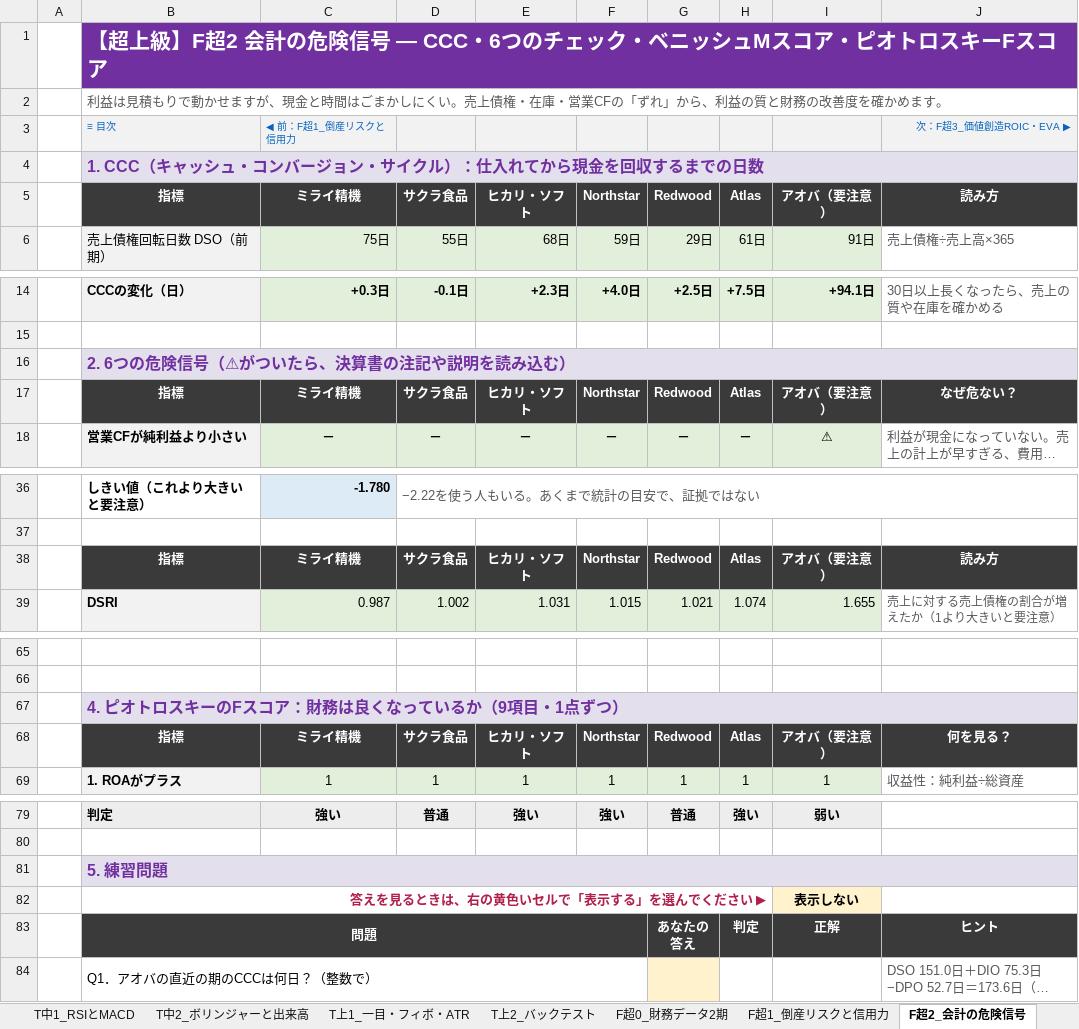
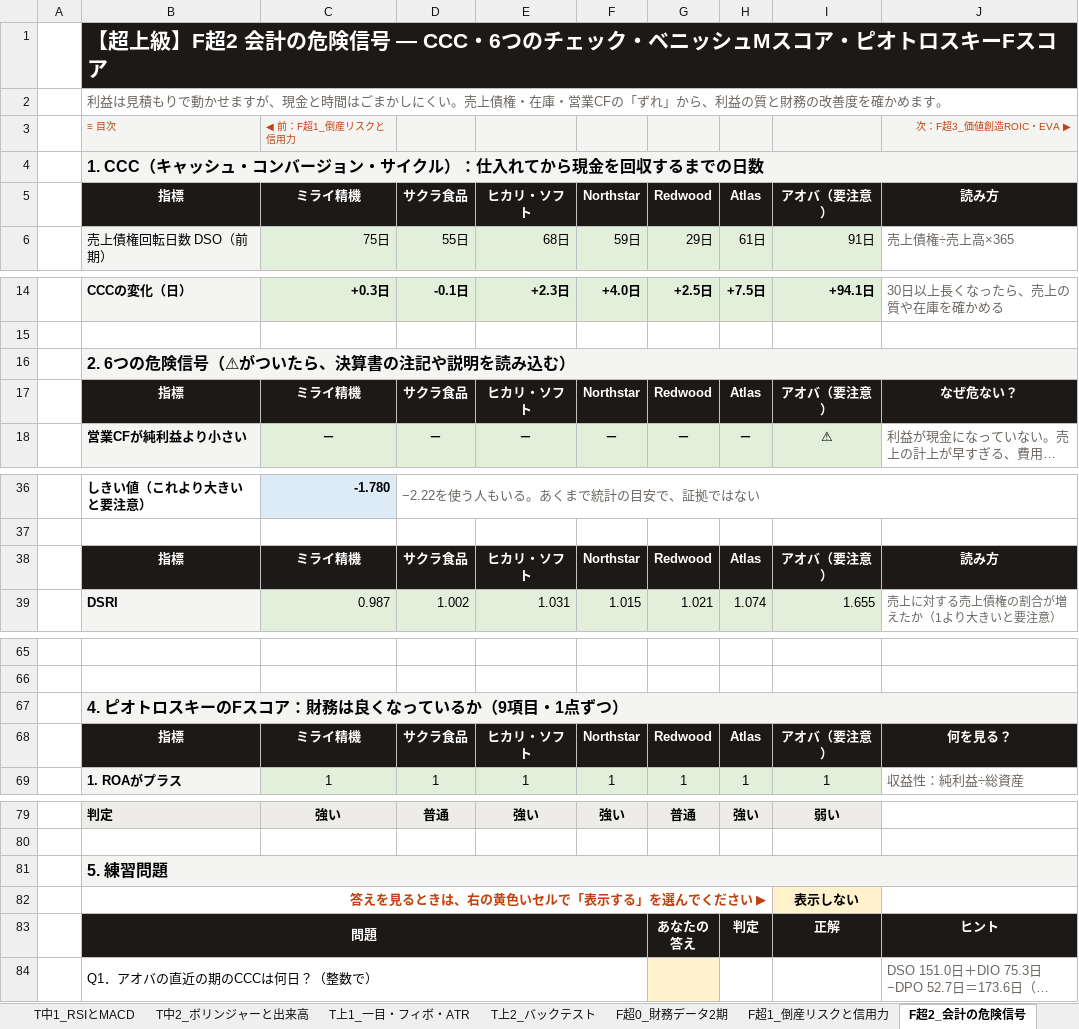
Before and after one commit to rebelnaoto7/stock-analysis-learning-tool, an Excel workbook: 株式投資_分析ワークブック.xlsx, sheet F超2_会計の危険信号, drawn as a sheet; only a part is shown, gaps mark what is left out; long unchanged cells end in …; values as stored, in another font and other column widths than the file's, no borders; charts and pictures and conditional formats not drawn; the diff covers the shown part only; the diff names each change by its address in the sheet, - before the commit and + after, or states it on an @@ line.

```diff
--- a/株式投資_分析ワークブック.xlsx (sheet F超2_会計の危険信号)
+++ b/株式投資_分析ワークブック.xlsx (sheet F超2_会計の危険信号)
-B1:J1 fill: #7030A0
+B1:J1 fill: #1C1917
-B3:C3 text colour: #0563C1
+B3:C3 text colour: #C2410C
-J3 text colour: #0563C1
+J3 text colour: #C2410C
-B4 text colour: #7030A0
+B4 text colour: black
-B5:J5 fill: #3A3A3A
+B5:J5 fill: #1C1917
-B16 text colour: #7030A0
+B16 text colour: black
-B17:J17 fill: #3A3A3A
+B17:J17 fill: #1C1917
-B38:J38 fill: #3A3A3A
+B38:J38 fill: #1C1917
-B67 text colour: #7030A0
+B67 text colour: black
-B68:J68 fill: #3A3A3A
+B68:J68 fill: #1C1917
-B81 text colour: #7030A0
+B81 text colour: black
-B82 text colour: #B11F4B
+B82 text colour: #C2410C
-B83:J83 fill: #3A3A3A
+B83:J83 fill: #1C1917
```
Also changed, not shown: cell formats elsewhere in this sheet, sheet データ_ミライ精機, sheet データ_Northstar, sheet F中3_決算を読む, sheet F超1_倒産リスクと信用力, sheet T初1_ローソク足, sheet F超0_財務データ2期, 23 more sheets, charts or pictures, 3 other files.
